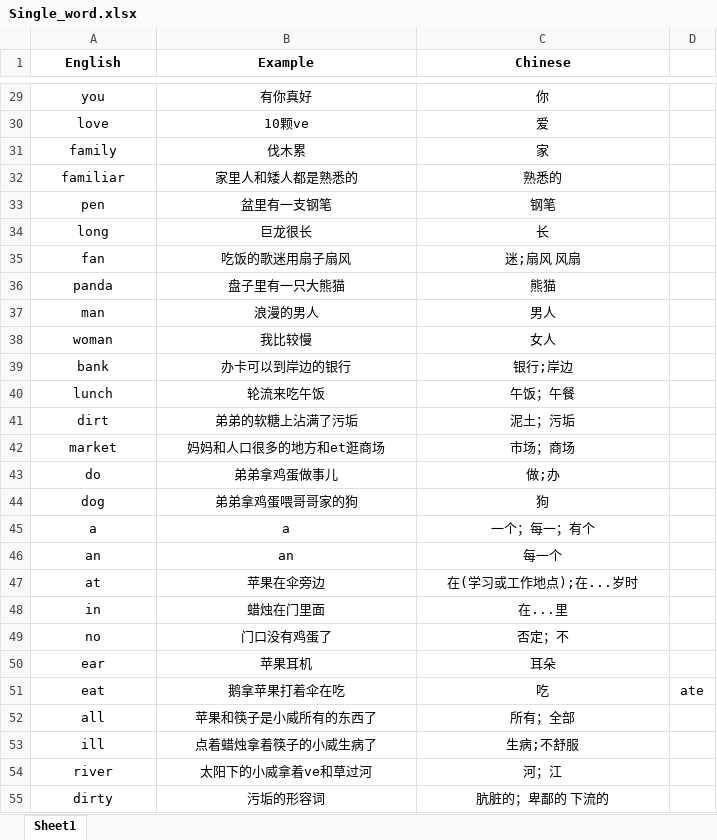
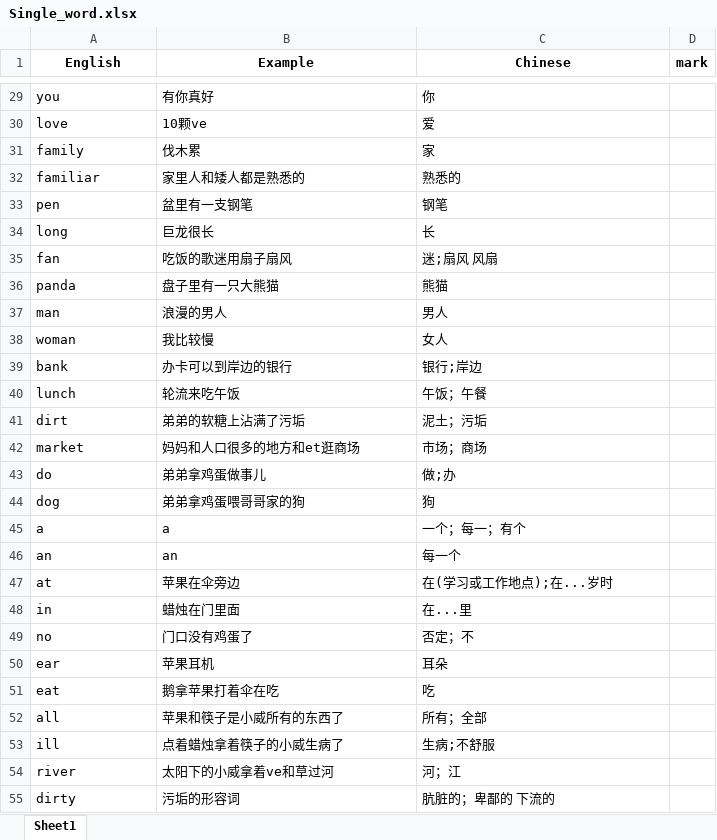
Before and after one commit to yu717194670/learning-area, an Excel workbook: Single_word.xlsx, sheet Sheet1, drawn as a sheet; only a part is shown, gaps mark what is left out; values as stored, in another font and other column widths than the file's, no borders; the diff covers the shown part only; the diff names each change by its address in the sheet, - before the commit and + after, or states it on an @@ line.

```diff
--- a/Single_word.xlsx (sheet Sheet1)
+++ b/Single_word.xlsx (sheet Sheet1)
-D1: (empty)
+D1: mark
-A29:C55 alignment: center
+A29:C55 alignment: left
-D51 (mark): ate
+D51 (mark): (empty)
```
Also changed, not shown: 135 added rows, 5 edited cells and cell formats elsewhere in this sheet.
